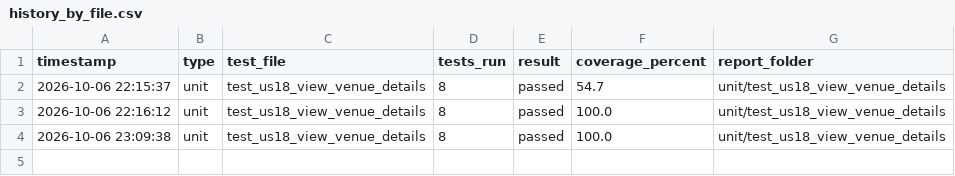
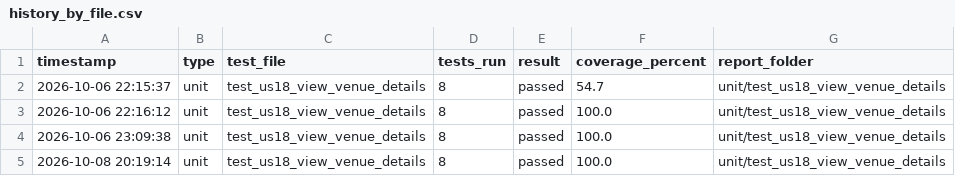
Before and after one commit to akhileshad2024-ui/SPM_G5T8, a CSV file: coverage_reports/us18/history_by_file.csv, drawn as a sheet.

```diff
--- a/coverage_reports/us18/history_by_file.csv
+++ b/coverage_reports/us18/history_by_file.csv
@@ -4 +4,2 @@ timestamp,type,test_file,tests_run,result,coverage_percent,report_folder
 2026-10-06 23:09:38,unit,test_us18_view_venue_details,8,passed,100.0,unit/test_us18_view_venue_details
+2026-10-08 20:19:14,unit,test_us18_view_venue_details,8,passed,100.0,unit/test_us18_view_venue_details
```
Also changed, not shown: coverage_reports/us17/history_by_file.csv, 48 other files.
